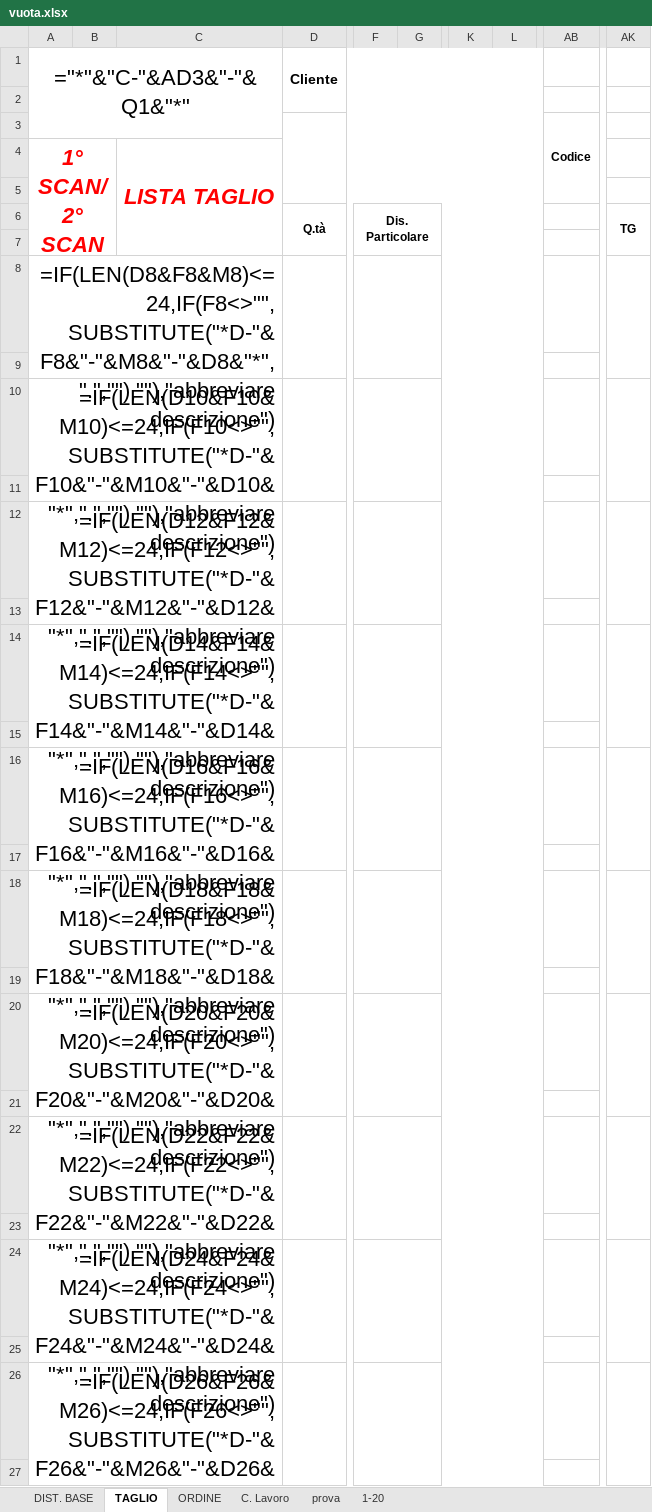
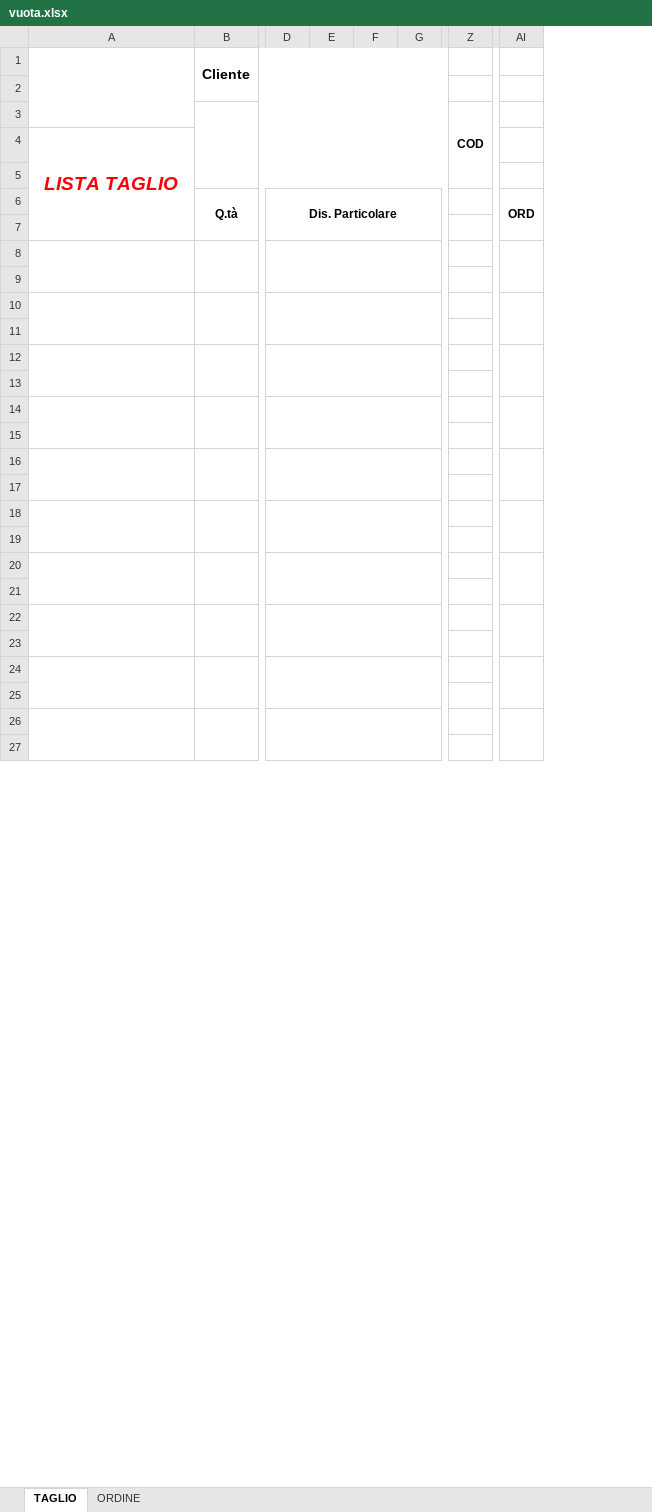
Before and after one commit to gerseun/flask, an Excel workbook: vuota.xlsx, sheet TAGLIO, drawn as a sheet; only a part is shown, gaps mark what is left out; values as stored, in another font and other column widths than the file's, no borders; formulas without a stored value are shown as written; removed rows and columns are numbered as before the commit, all else as after; the diff covers the shown part only; the diff names each change by its address in the sheet, - before the commit and + after, or states it on an @@ line.

```diff
--- a/vuota.xlsx (sheet TAGLIO)
+++ b/vuota.xlsx (sheet TAGLIO)
-sheet tab: DIST. BASE
-sheet tab: C. Lavoro
-sheet tab: prova
-sheet tab: 1-20
-column A (="*"&"C-"&AD3&"-"&Q1&"*"), rows 4-26: 1° SCAN/2° SCAN |  |  |  | =IF(LEN(D8&F8&M8)<=24,IF(F8<>"",SUBSTITUTE("*D-"&F8&"-"&M8&"-"&D8&"*",".",""),""),"abbreviare descrizione") |  | =IF(LEN(D10&F10&M10)<=24,IF(F10<>"",SUBSTITUTE("*D-"&F10&"-"&M10&"-"&D10&"*",".",""),""),"abbreviare descrizione") |  | =IF(LEN(D12&F12&M12)<=24,IF(F12<>"",SUBSTITUTE("*D-"&F12&"-"&M12&"-"&D12&"*",".",""),""),"abbreviare descrizione") |  | =IF(LEN(D14&F14&M14)<=24,IF(F14<>"",SUBSTITUTE("*D-"&F14&"-"&M14&"-"&D14&"*",".",""),""),"abbreviare descrizione") |  | =IF(LEN(D16&F16&M16)<=24,IF(F16<>"",SUBSTITUTE("*D-"&F16&"-"&M16&"-"&D16&"*",".",""),""),"abbreviare descrizione") |  | =IF(LEN(D18&F18&M18)<=24,IF(F18<>"",SUBSTITUTE("*D-"&F18&"-"&M18&"-"&D18&"*",".",""),""),"abbreviare descrizione") |  | =IF(LEN(D20&F20&M20)<=24,IF(F20<>"",SUBSTITUTE("*D-"&F20&"-"&M20&"-"&D20&"*",".",""),""),"abbreviare descrizione") |  | =IF(LEN(D22&F22&M22)<=24,IF(F22<>"",SUBSTITUTE("*D-"&F22&"-"&M22&"-"&D22&"*",".",""),""),"abbreviare descrizione") |  | =IF(LEN(D24&F24&M24)<=24,IF(F24<>"",SUBSTITUTE("*D-"&F24&"-"&M24&"-"&D24&"*",".",""),""),"abbreviare descrizione") |  | =IF(LEN(D26&F26&M26)<=24,IF(F26<>"",SUBSTITUTE("*D-"&F26&"-"&M26&"-"&D26&"*",".",""),""),"abbreviare descrizione")
-column B, empty
+column E, empty
+column F, empty
-column K, empty
-column L, empty
-column AB, row 3: Codice
+column Z, row 3: COD
-column AK, row 6: TG
+column AI, row 6: ORD
+A1:A3 merged
@@ A4 text size: smaller @@
+A8:A9 merged
+A10:A11 merged
+A12:A13 merged
+A14:A15 merged
+A16:A17 merged
+A18:A19 merged
+A20:A21 merged
+A22:A23 merged
+A24:A25 merged
+A26:A27 merged
```
Also changed, not shown: 1 removed row, 2 edited cells and merged cells elsewhere in this sheet, sheet ORDINE, 2 other files.
